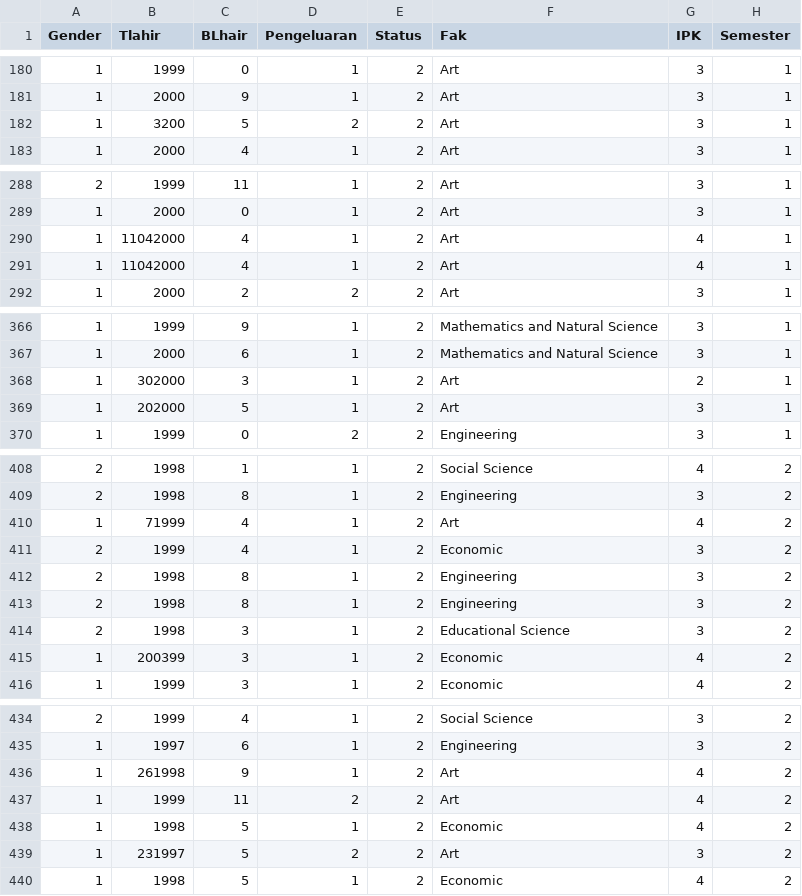
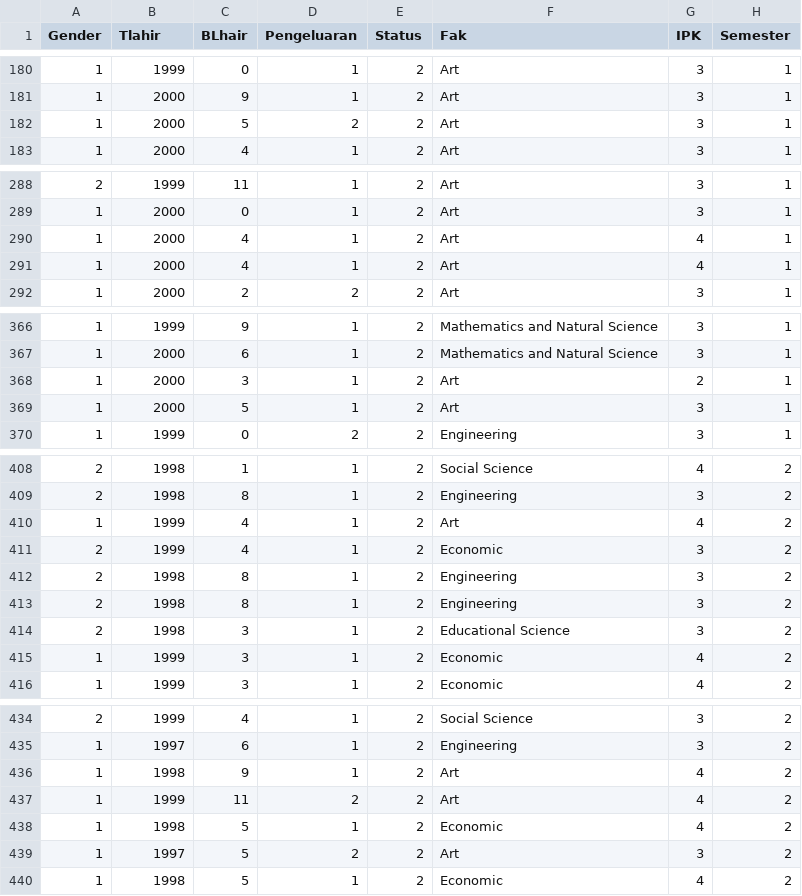
Before and after one commit to GothamAnalytics-7/Modelacao-Bayesiana, a CSV file: data/4_conjuntos(dev)/descritivas.csv, drawn as a sheet; only a part is shown, gaps mark what is left out; the diff covers the shown part only.

```diff
--- a/data/4_conjuntos(dev)/descritivas.csv
+++ b/data/4_conjuntos(dev)/descritivas.csv
@@ -181,3 +181,3 @@ Gender,Tlahir,BLhair,Pengeluaran,Status,Fak,IPK,Semester
 1,2000,9,1,2,Art,3,1
-1,3200,5,2,2,Art,3,1
+1,2000,5,2,2,Art,3,1
 1,2000,4,1,2,Art,3,1
@@ -289,4 +289,4 @@ Gender,Tlahir,BLhair,Pengeluaran,Status,Fak,IPK,Semester
 1,2000,0,1,2,Art,3,1
-1,11042000,4,1,2,Art,4,1
-1,11042000,4,1,2,Art,4,1
+1,2000,4,1,2,Art,4,1
+1,2000,4,1,2,Art,4,1
 1,2000,2,2,2,Art,3,1
@@ -367,4 +367,4 @@ Gender,Tlahir,BLhair,Pengeluaran,Status,Fak,IPK,Semester
 1,2000,6,1,2,Mathematics and Natural Science,3,1
-1,302000,3,1,2,Art,2,1
-1,202000,5,1,2,Art,3,1
+1,2000,3,1,2,Art,2,1
+1,2000,5,1,2,Art,3,1
 1,1999,0,2,2,Engineering,3,1
@@ -409,3 +409,3 @@ Gender,Tlahir,BLhair,Pengeluaran,Status,Fak,IPK,Semester
 2,1998,8,1,2,Engineering,3,2
-1,71999,4,1,2,Art,4,2
+1,1999,4,1,2,Art,4,2
 2,1999,4,1,2,Economic,3,2
@@ -414,3 +414,3 @@ Gender,Tlahir,BLhair,Pengeluaran,Status,Fak,IPK,Semester
 2,1998,3,1,2,Educational Science,3,2
-1,200399,3,1,2,Economic,4,2
+1,1999,3,1,2,Economic,4,2
 1,1999,3,1,2,Economic,4,2
@@ -435,6 +435,6 @@ Gender,Tlahir,BLhair,Pengeluaran,Status,Fak,IPK,Semester
 1,1997,6,1,2,Engineering,3,2
-1,261998,9,1,2,Art,4,2
+1,1998,9,1,2,Art,4,2
 1,1999,11,2,2,Art,4,2
 1,1998,5,1,2,Economic,4,2
-1,231997,5,2,2,Art,3,2
+1,1997,5,2,2,Art,3,2
 1,1998,5,1,2,Economic,4,2
```
Also changed, not shown: 6 edited cells elsewhere in this file, 8 other files.
